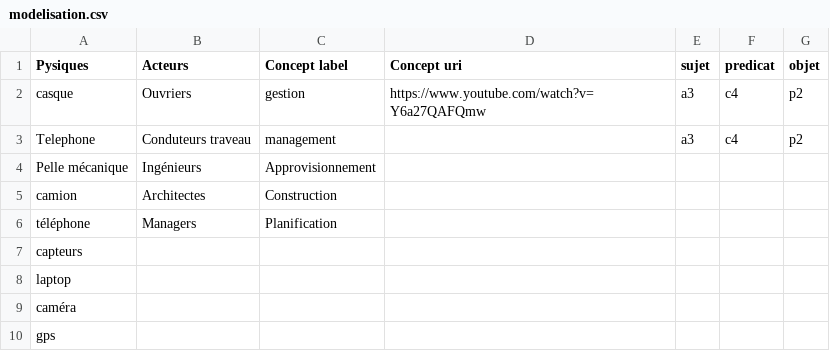
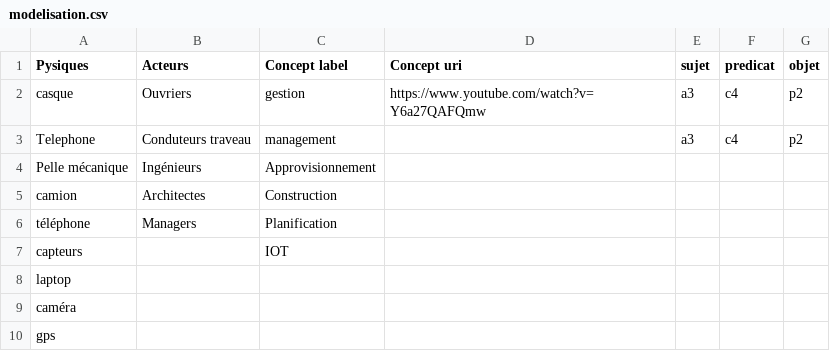
Before and after one commit to Jas-min17/AVUN_21-22, a CSV file: modelisation.csv, drawn as a sheet.

Commit message:
Update modelisation.csv

```diff
--- a/modelisation.csv
+++ b/modelisation.csv
@@ -6,3 +6,3 @@ camion,Architectes,Construction ,,,,
 téléphone,Managers,Planification,,,,
-capteurs,,,,,,
+capteurs,,IOT,,,,
 laptop,,,,,,
```
